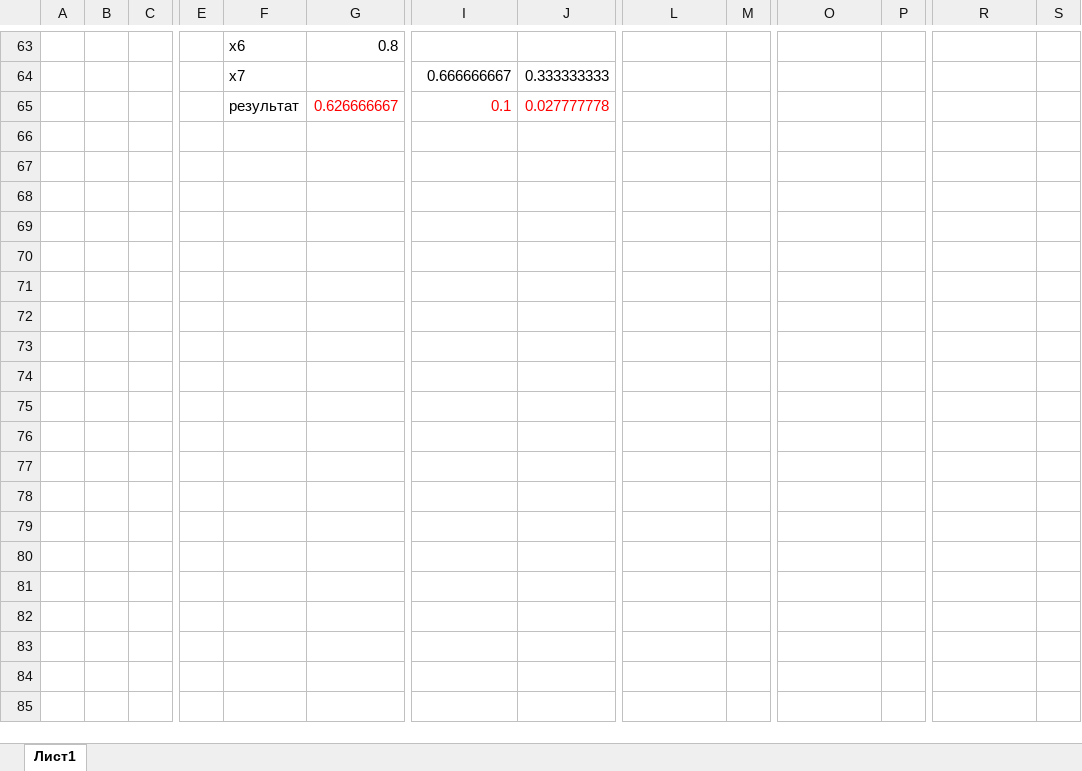
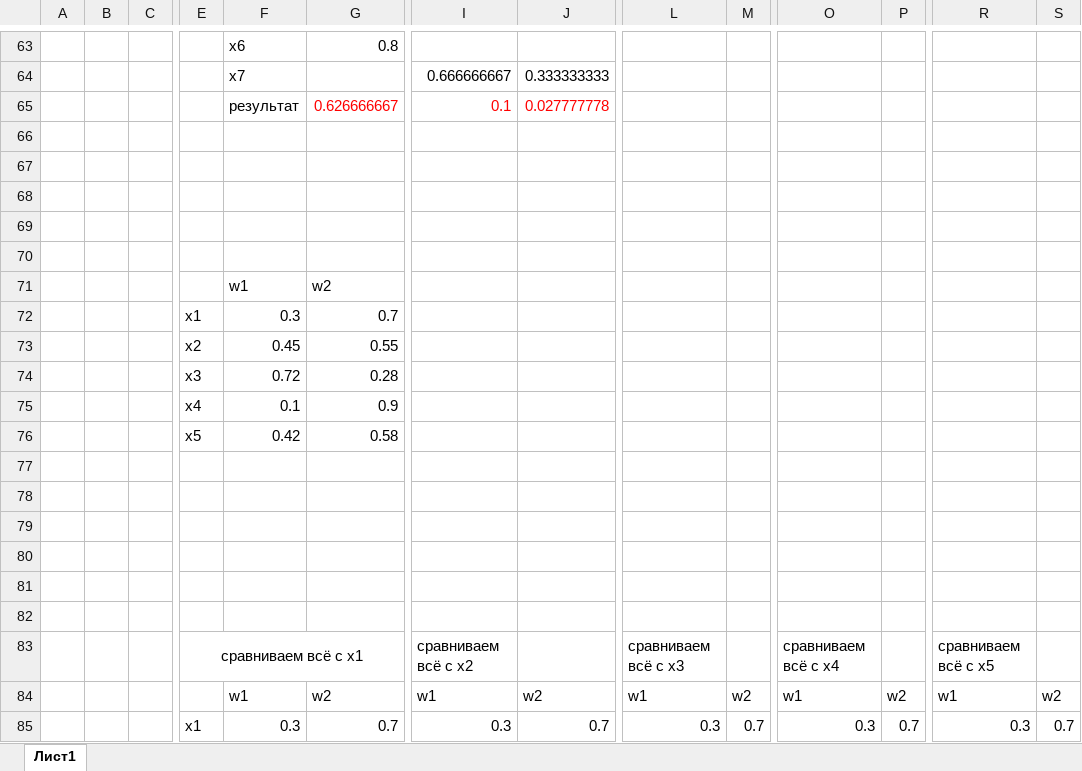
Before and after one commit to PimonovDaniil/kursach, an Excel workbook: Pimonov_Kursovaya_rabota439_2.xlsx, sheet Лист1, drawn as a sheet; only a part is shown, gaps mark what is left out; values as stored, in another font and other column widths than the file's, no borders; charts and pictures not drawn; rows hold the shown columns only; the diff covers the shown part only; the diff names each change by its address in the sheet, - before the commit and + after, or states it on an @@ line.

```diff
--- a/Pimonov_Kursovaya_rabota439_2.xlsx (sheet Лист1)
+++ b/Pimonov_Kursovaya_rabota439_2.xlsx (sheet Лист1)
+row 66: (empty)
+row 67: (empty)
+row 68: (empty)
+row 69: (empty)
+row 70: (empty)
+row 71:  |  |  |  | w1 | w2
+row 72:  |  |  | x1 | 0.3 | 0.7
+row 73:  |  |  | x2 | 0.45 | 0.55
+row 74:  |  |  | x3 | 0.72 | 0.28
+row 75:  |  |  | x4 | 0.1 | 0.9
+row 76:  |  |  | x5 | 0.42 | 0.58
+row 77: (empty)
+row 78: (empty)
+row 79: (empty)
+row 80: (empty)
+row 81: (empty)
+row 82: (empty)
+row 83:  |  |  | сравниваем всё с x1 |  |  | сравниваем всё с x2 |  | сравниваем всё с x3 |  | сравниваем всё с x4 |  | сравниваем всё с x5
+row 84:  |  |  |  | w1 | w2 | w1 | w2 | w1 | w2 | w1 | w2 | w1 | w2
+row 85:  |  |  | x1 | 0.3 | 0.7 | 0.3 | 0.7 | 0.3 | 0.7 | 0.3 | 0.7 | 0.3 | 0.7
```
Also changed, not shown: 15 added rows elsewhere in this sheet, charts or pictures, 22 other files.
